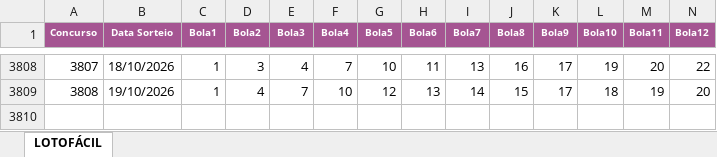
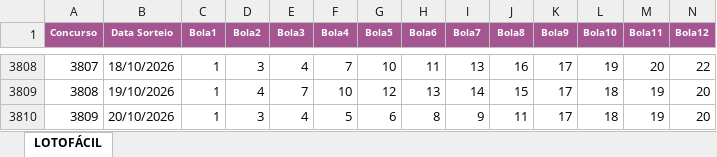
Before and after one commit to AlvaroSantosWorks/GeraLotoPremium, an Excel workbook: Lotofacil.xlsx, sheet LOTOFÁCIL, drawn as a sheet; only a part is shown, gaps mark what is left out; values as stored, in another font and other column widths than the file's, no borders; rows hold the shown columns only; the diff names each change by its address in the sheet, - before the commit and + after, or states it on an @@ line.

```diff
--- a/Lotofacil.xlsx (sheet LOTOFÁCIL)
+++ b/Lotofacil.xlsx (sheet LOTOFÁCIL)
+row 3810: 3809 | 20/10/2026 | 1 | 3 | 4 | 5 | 6 | 8 | 9 | 11 | 17 | 18 | 19 | 20
```
Also changed, not shown: Mega-Sena.xlsx.
